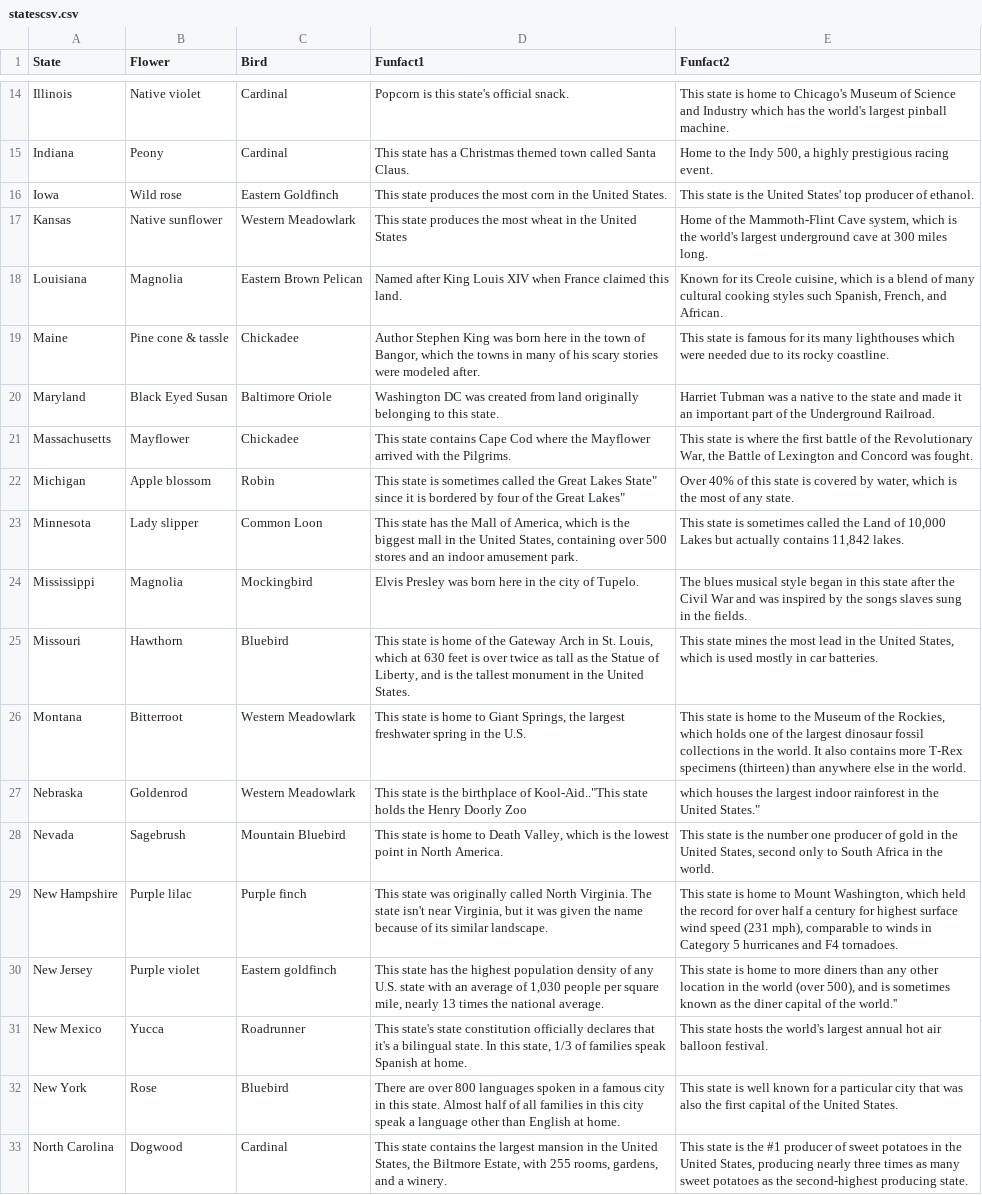
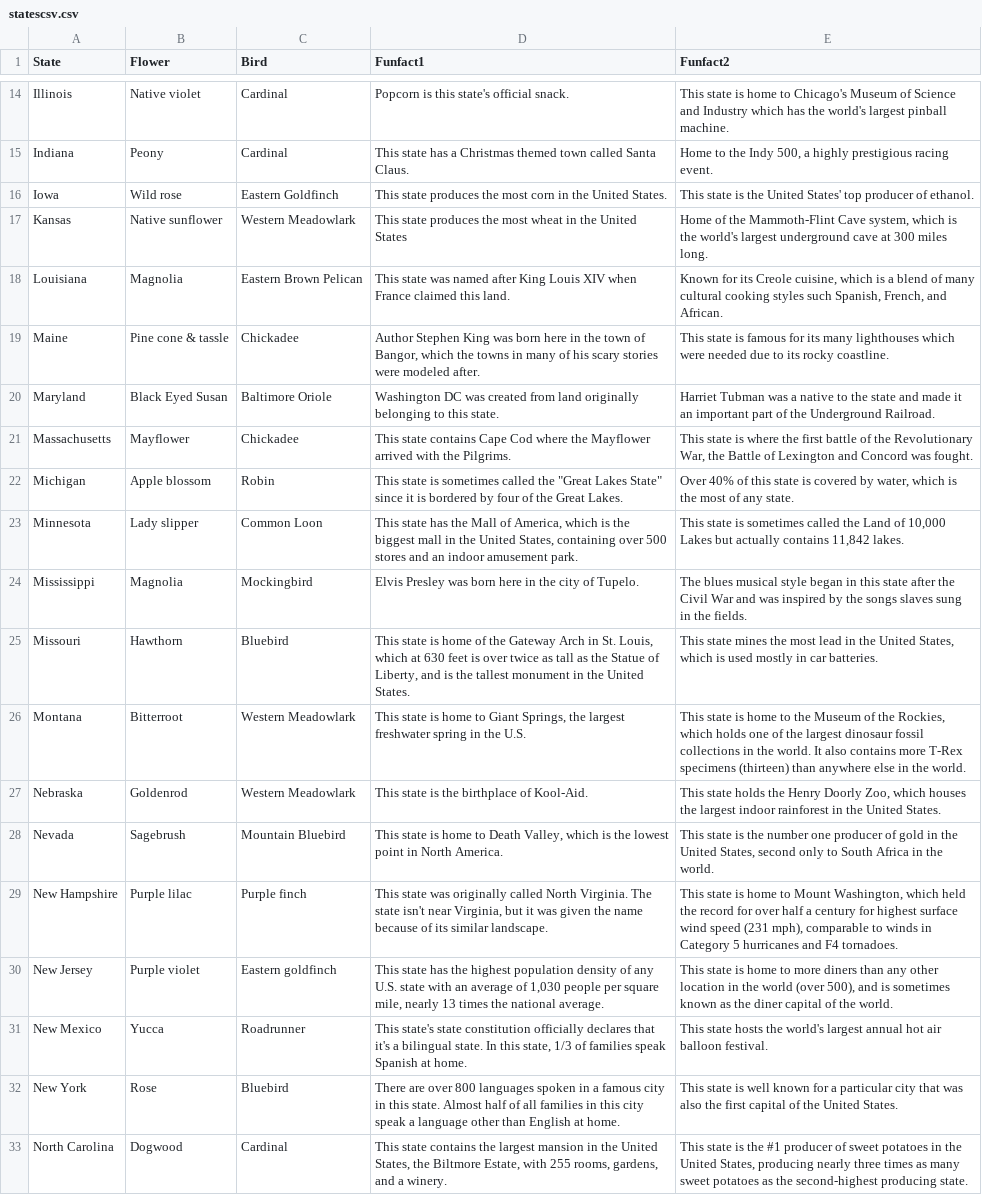
Before and after one commit to eelcaz/map-game-full, a CSV file: data/statescsv.csv, drawn as a sheet; only a part is shown, gaps mark what is left out; the diff covers the shown part only.

Commit message:
Update statescsv

```diff
--- a/data/statescsv.csv
+++ b/data/statescsv.csv
@@ -18 +18 @@ Kansas,Native sunflower, Western Meadowlark,This state produces the most wheat i
-Louisiana,Magnolia,Eastern Brown Pelican,Named after King Louis XIV when France claimed this land.,"Known for its Creole cuisine, which is a blend of many cultural cooking styles such Spanish, French, and African."
+Louisiana,Magnolia,Eastern Brown Pelican,This state was named after King Louis XIV when France claimed this land.,"Known for its Creole cuisine, which is a blend of many cultural cooking styles such Spanish, French, and African."
@@ -21,2 +21,2 @@ Maryland,Black Eyed Susan, Baltimore Oriole,Washington DC was created from land
 Massachusetts,Mayflower,Chickadee,This state contains Cape Cod where the Mayflower arrived with the Pilgrims.,"This state is where the first battle of the Revolutionary War, the Battle of Lexington and Concord was fought.  "
-Michigan,Apple blossom, Robin,"This state is sometimes called the Great Lakes State"" since it is bordered by four of the Great Lakes""","Over 40% of this state is covered by water, which is the most of any state."
+Michigan,Apple blossom,Robin,"This state is sometimes called the ""Great Lakes State"" since it is bordered by four of the Great Lakes.","Over 40% of this state is covered by water, which is the most of any state."
@@ -26,3 +26,3 @@ Missouri,Hawthorn,Bluebird,"This state is home of the Gateway Arch in St. Louis,
 Montana,Bitterroot,Western Meadowlark,"This state is home to Giant Springs, the largest freshwater spring in the U.S.","This state is home to the Museum of the Rockies, which holds one of the largest dinosaur fossil collections in the world. It also contains more T-Rex specimens (thirteen) than anywhere else in the world."
-Nebraska,Goldenrod,Western Meadowlark,"This state is the birthplace of Kool-Aid..""This state holds the Henry Doorly Zoo"," which houses the largest indoor rainforest in the United States."""
+Nebraska,Goldenrod,Western Meadowlark,This state is the birthplace of Kool-Aid.,"This state holds the Henry Doorly Zoo, which houses the largest indoor rainforest in the United States."
 Nevada,Sagebrush,Mountain Bluebird,"This state is home to Death Valley, which is the lowest point in North America.","This state is the number one producer of gold in the United States, second only to South Africa in the world."
@@ -30 +30 @@ New Hampshire,Purple lilac, Purple finch,"This state was originally called North
-New Jersey,Purple violet,Eastern goldfinch,"This state has the highest population density of any U.S. state with an average of 1,030 people per square mile, nearly 13 times the national average.","This state is home to more diners than any other location in the world (over 500), and is sometimes known as the diner capital of the world.''"
+New Jersey,Purple violet,Eastern goldfinch,"This state has the highest population density of any U.S. state with an average of 1,030 people per square mile, nearly 13 times the national average.","This state is home to more diners than any other location in the world (over 500), and is sometimes known as the diner capital of the world."
```
Also changed, not shown: 7 edited cells elsewhere in this file.
